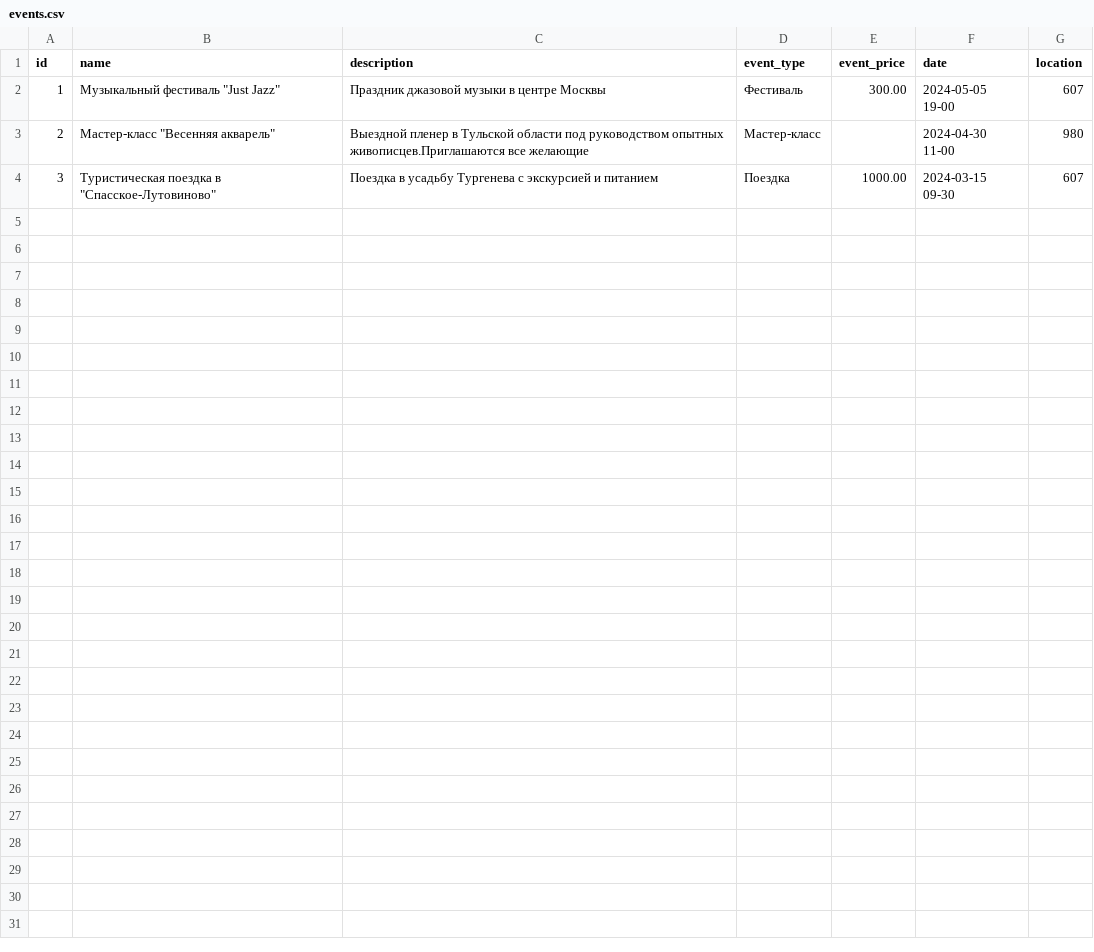
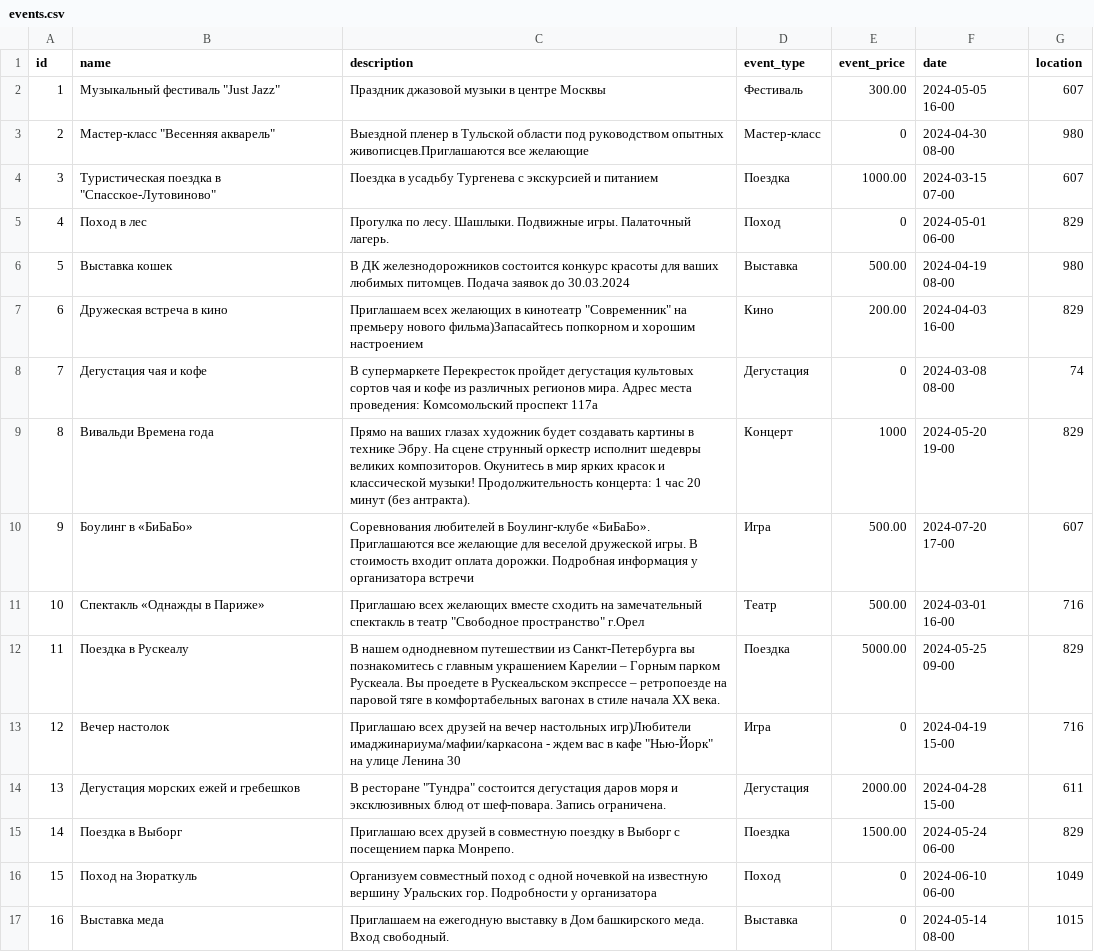
Before and after one commit to find-frend/find_friend_backend, a CSV file: src/data/load/events.csv, drawn as a sheet.

```diff
--- a/src/data/load/events.csv
+++ b/src/data/load/events.csv
@@ -1,4 +1,17 @@
 id,name,description,event_type,event_price,date,location
-1,Музыкальный фестиваль "Just Jazz",Праздник джазовой музыки в центре Москвы,Фестиваль,300.00,2024-05-05 19-00,607
-2,Мастер-класс "Весенняя акварель",Выездной пленер в Тульской области под руководством опытных живописцев.Приглашаются все желающие,Мастер-класс,,2024-04-30 11-00,980
-3,Туристическая поездка в "Спасское-Лутовиново",Поездка в усадьбу Тургенева с экскурсией и питанием,Поездка,1000.00,2024-03-15 09-30,607
+1,Музыкальный фестиваль "Just Jazz",Праздник джазовой музыки в центре Москвы,Фестиваль,300.00,2024-05-05 16-00,607
+2,Мастер-класс "Весенняя акварель",Выездной пленер в Тульской области под руководством опытных живописцев.Приглашаются все желающие,Мастер-класс,0,2024-04-30 08-00,980
+3,Туристическая поездка в "Спасское-Лутовиново",Поездка в усадьбу Тургенева с экскурсией и питанием,Поездка,1000.00,2024-03-15 07-00,607
+4,Поход в лес,Прогулка по лесу. Шашлыки. Подвижные игры. Палаточный лагерь.,Поход,0,2024-05-01 06-00,829
+5,Выставка кошек,В ДК железнодорожников состоится конкурс красоты для ваших любимых питомцев. Подача заявок до 30.03.2024,Выставка,500.00,2024-04-19 08-00,980
+6,Дружеская встреча в кино,Приглашаем всех желающих в кинотеатр "Современник" на премьеру нового фильма)Запасайтесь попкорном и хорошим настроением,Кино,200.00,2024-04-03 16-00,829
+7,Дегустация чая и кофе,В супермаркете Перекресток пройдет дегустация культовых сортов чая и кофе из различных регионов мира. Адрес места проведения: Комсомольский проспект 117а,Дегустация,0,2024-03-08 08-00,74
+8,Вивальди Времена года,Прямо на ваших глазах художник будет создавать картины в технике Эбру. На сцене струнный оркестр исполнит шедевры великих композиторов. Окунитесь в мир ярких красок и классической музыки! Продолжительность концерта: 1 час 20 минут (без антракта).,Концерт,1000,2024-05-20 19-00,829
+9,Боулинг в «БиБаБо»,Соревнования любителей в Боулинг-клубе «БиБаБо». Приглашаются все желающие для веселой дружеской игры. В стоимость входит оплата дорожки. Подробная информация у организатора встречи,Игра,500.00,2024-07-20 17-00,607
+10,Спектакль «Однажды в Париже»,Приглашаю всех желающих вместе сходить на замечательный спектакль в театр "Свободное пространство" г.Орел,Театр,500.00,2024-03-01 16-00,716
+11,Поездка в Рускеалу,В нашем однодневном путешествии из Санкт-Петербурга вы познакомитесь с главным украшением Карелии – Горным парком Рускеала. Вы проедете в Рускеальском экспрессе – ретропоезде на паровой тяге в комфортабельных вагонах в стиле начала XX века.,Поездка,5000.00,2024-05-25 09-00,829
+12,Вечер настолок,Приглашаю всех друзей на вечер настольных игр)Любители имаджинариума/мафии/каркасона - ждем вас в кафе "Нью-Йорк" на улице Ленина 30,Игра,0,2024-04-19 15-00,716
+13,Дегустация морских ежей и гребешков,В ресторане "Тундра" состоится дегустация даров моря и эксклюзивных блюд от шеф-повара. Запись ограничена.,Дегустация,2000.00,2024-04-28 15-00,611
+14,Поездка в Выборг,Приглашаю всех друзей в совместную поездку в Выборг с посещением парка Монрепо.,Поездка,1500.00,2024-05-24 06-00,829
+15,Поход на Зюраткуль,Организуем совместный поход с одной ночевкой на известную вершину Уральских гор. Подробности у организатора,Поход,0,2024-06-10 06-00,1049
+16,Выставка меда,Приглашаем на ежегодную выставку в Дом башкирского меда. Вход свободный.,Выставка,0,2024-05-14 08-00,1015
```
Also changed, not shown: src/data/load/users.csv, 6 other files.
